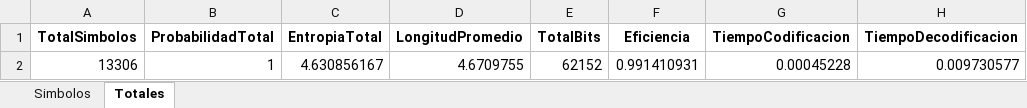
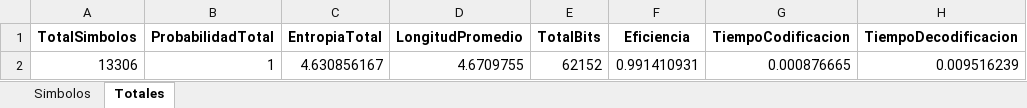
Before and after one commit to XkaunanX/CriptoUtn, an Excel workbook: entrega/planillas/Teoría Comunicación de Datos_huffman.xlsx, sheet Totales, drawn as a sheet; values as stored, in another font and other column widths than the file's, no borders; the diff names each change by its address in the sheet, - before the commit and + after, or states it on an @@ line.

```diff
--- a/entrega/planillas/Teoría Comunicación de Datos_huffman.xlsx (sheet Totales)
+++ b/entrega/planillas/Teoría Comunicación de Datos_huffman.xlsx (sheet Totales)
-G2 (TiempoCodificacion): 0.00045228
+G2 (TiempoCodificacion): 0.000876665
-H2 (TiempoDecodificacion): 0.009730577
+H2 (TiempoDecodificacion): 0.009516239
```
Also changed, not shown: entrega/planillas/OCL_huffman.xlsx, entrega/planillas/OCL_lempel-ziv.xlsx, 21 other files.
